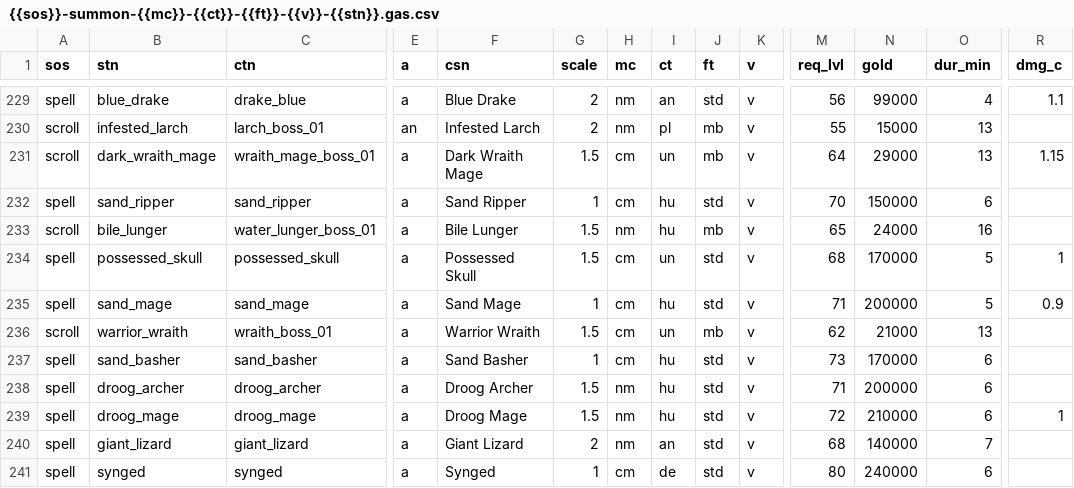
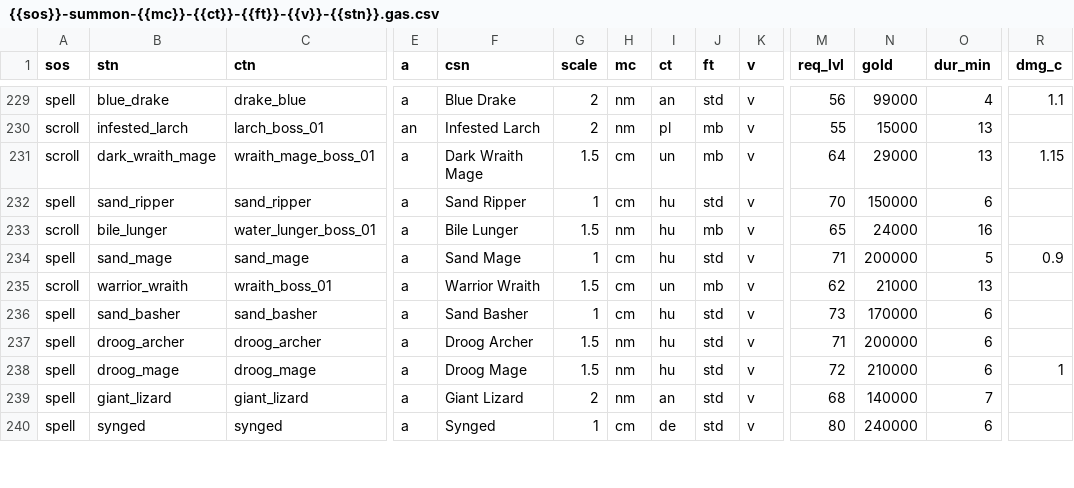
Before and after one commit to foerstj/sumcol, a CSV file: gaspy/jinja/sumcol/main/{{sos}}-summon-{{mc}}-{{ct}}-{{ft}}-{{v}}-{{stn}}.gas.csv, drawn as a sheet; only a part is shown, gaps mark what is left out; rows hold the shown columns only; the diff names each change by its address in the sheet, - before the commit and + after, or states it on an @@ line.

Commit message:
Decide not to do the Possessed Skull, too similar to Rector

```diff
--- a/gaspy/jinja/sumcol/main/{{sos}}-summon-{{mc}}-{{ct}}-{{ft}}-{{v}}-{{stn}}.gas.csv
+++ b/gaspy/jinja/sumcol/main/{{sos}}-summon-{{mc}}-{{ct}}-{{ft}}-{{v}}-{{stn}}.gas.csv
-row 234: spell | possessed_skull | possessed_skull | a | Possessed Skull | 1.5 | cm | un | std | v | 68 | 170000 | 5 | 1
```
Also changed, not shown: 3 other files.
